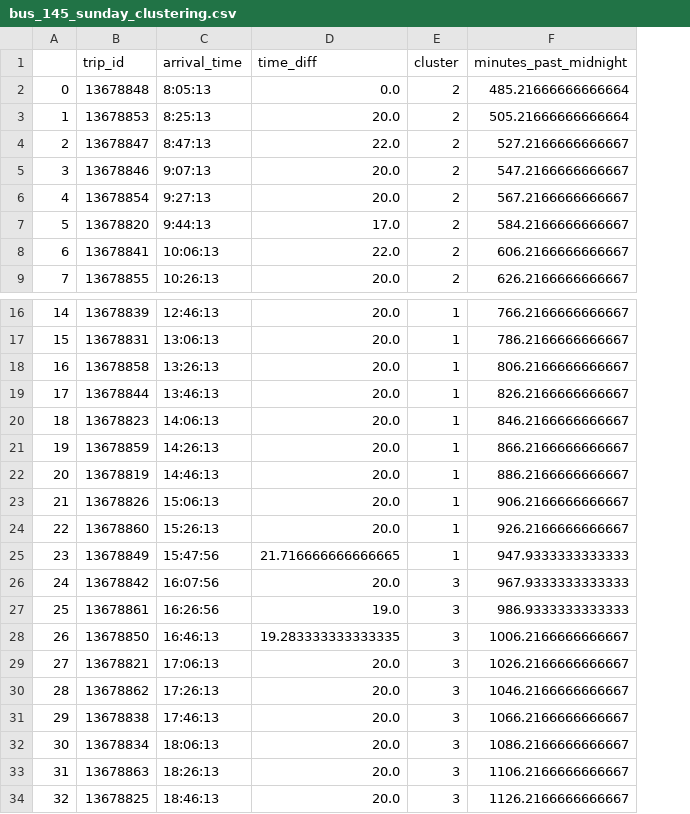
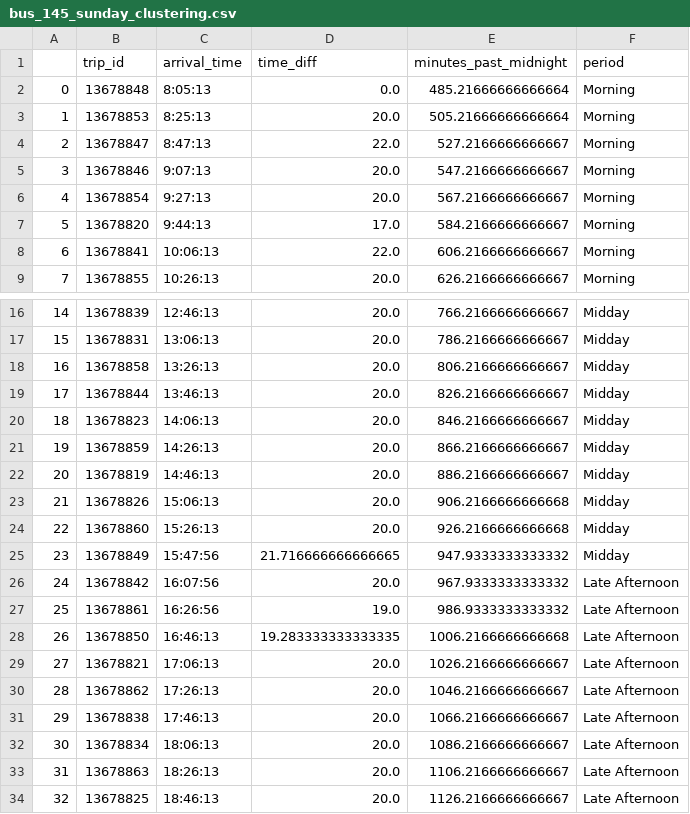
Before and after one commit to NormanCao2702/Transit-Analysis, a CSV file: bus_145_sunday_clustering.csv, drawn as a sheet; only a part is shown, gaps mark what is left out; removed rows and columns are numbered as before the commit, all else as after; the diff names each change by its address in the sheet, - before the commit and + after, or states it on an @@ line.

```diff
--- a/bus_145_sunday_clustering.csv
+++ b/bus_145_sunday_clustering.csv
-column E (cluster), rows 2-9: all 2; rows 16-34: 1 | 1 | 1 | 1 | 1 | 1 | 1 | 1 | 1 | 1 | 3 | 3 | 3 | 3 | 3 | 3 | 3 | 3 | 3
+column F (period), rows 2-9: all Morning; rows 16-34: Midday | Midday | Midday | Midday | Midday | Midday | Midday | Midday | Midday | Midday | Late Afternoon | Late Afternoon | Late Afternoon | Late Afternoon | Late Afternoon | Late Afternoon | Late Afternoon | Late Afternoon | Late Afternoon
-E23 (minutes_past_midnight): 906.2166666666667
+E23 (minutes_past_midnight): 906.2166666666668
-E24 (minutes_past_midnight): 926.2166666666667
+E24 (minutes_past_midnight): 926.2166666666668
-E25 (minutes_past_midnight): 947.9333333333333
+E25 (minutes_past_midnight): 947.9333333333332
-E26 (minutes_past_midnight): 967.9333333333333
+E26 (minutes_past_midnight): 967.9333333333332
-E27 (minutes_past_midnight): 986.9333333333333
+E27 (minutes_past_midnight): 986.9333333333332
-E28 (minutes_past_midnight): 1006.2166666666667
+E28 (minutes_past_midnight): 1006.2166666666668
```
Also changed, not shown: bus_145_saturday_clustering.csv, bus_145_weekday_clustering.csv, 14 other files.
